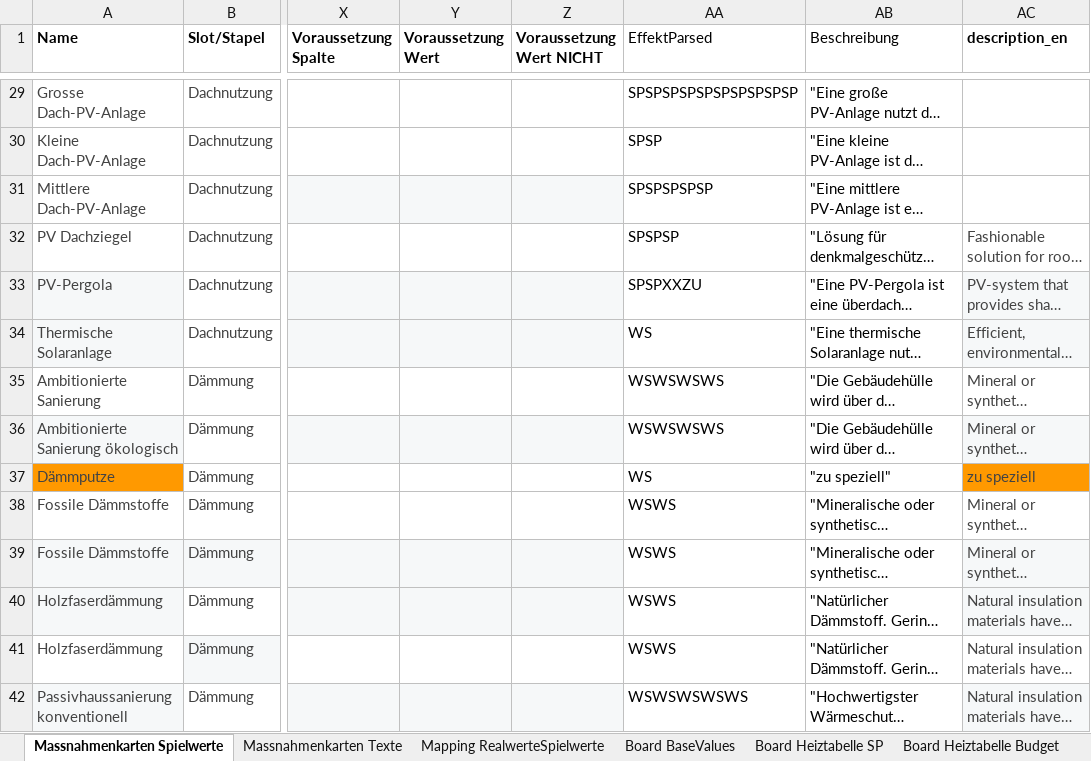
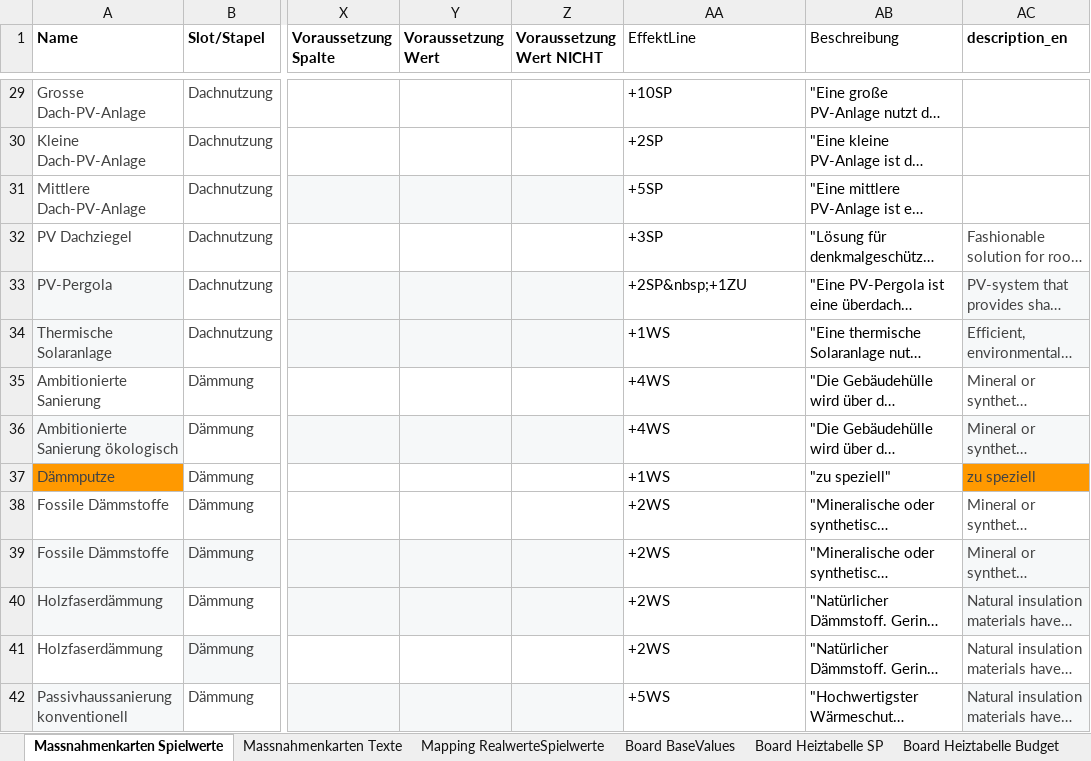
Before and after one commit to simonschaluppe/KlimSta-Brettspiel, an Excel workbook: Versionen/paper_draft_v1/game_data.xlsx, sheet Massnahmenkarten Spielwerte, drawn as a sheet; only a part is shown, gaps mark what is left out; long unchanged cells end in …; values as stored, in another font and other column widths than the file's, no borders; conditional formats and table styles not drawn; the diff covers the shown part only; the diff names each change by its address in the sheet, - before the commit and + after, or states it on an @@ line.

```diff
--- a/Versionen/paper_draft_v1/game_data.xlsx (sheet Massnahmenkarten Spielwerte)
+++ b/Versionen/paper_draft_v1/game_data.xlsx (sheet Massnahmenkarten Spielwerte)
-AA1: EffektParsed
+AA1: EffektLine
-AA29 (EffektLine): SPSPSPSPSPSPSPSPSPSP
+AA29 (EffektLine): +10SP
-AA30 (EffektLine): SPSP
+AA30 (EffektLine): +2SP
-AA31 (EffektLine): SPSPSPSPSP
+AA31 (EffektLine): +5SP
-AA32 (EffektLine): SPSPSP
+AA32 (EffektLine): +3SP
-AA33 (EffektLine): SPSPXXZU
+AA33 (EffektLine): +2SP&nbsp;+1ZU
-AA34 (EffektLine): WS
+AA34 (EffektLine): +1WS
-AA35:AA36 (EffektLine): WSWSWSWS
+AA35:AA36 (EffektLine): +4WS
-AA37 (EffektLine): WS
+AA37 (EffektLine): +1WS
-AA38:AA41 (EffektLine): WSWS
+AA38:AA41 (EffektLine): +2WS
-AA42 (EffektLine): WSWSWSWSWS
+AA42 (EffektLine): +5WS
```
Also changed, not shown: 56 edited cells elsewhere in this sheet, formulas that keep their value, 3 other files.
